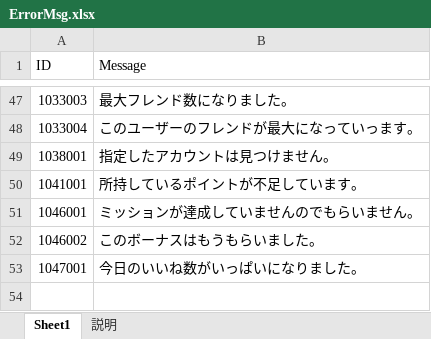
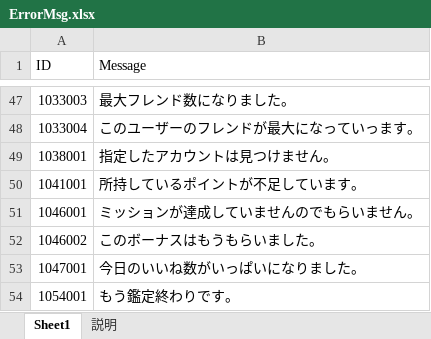
Before and after one commit to jobcrowngame/CraftStory, an Excel workbook: Config/Excel/ErrorMsg.xlsx, sheet Sheet1, drawn as a sheet; only a part is shown, gaps mark what is left out; values as stored, in another font and other column widths than the file's, no borders; table styles not drawn; the diff names each change by its address in the sheet, - before the commit and + after, or states it on an @@ line.

```diff
--- a/Config/Excel/ErrorMsg.xlsx (sheet Sheet1)
+++ b/Config/Excel/ErrorMsg.xlsx (sheet Sheet1)
+row 54: 1054001 | もう鑑定終わりです。
```
Also changed, not shown: 3 other files.
